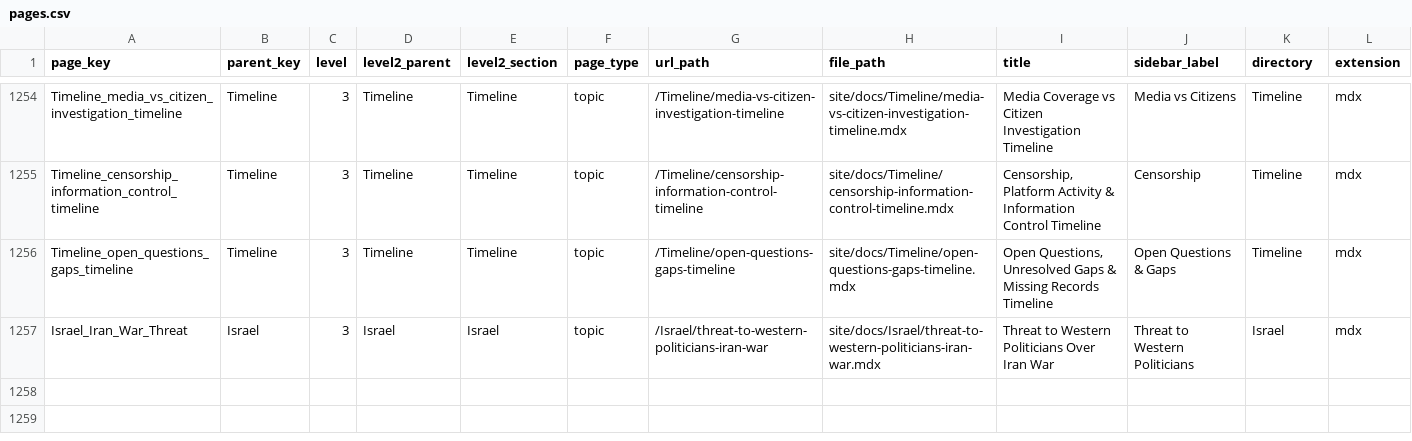
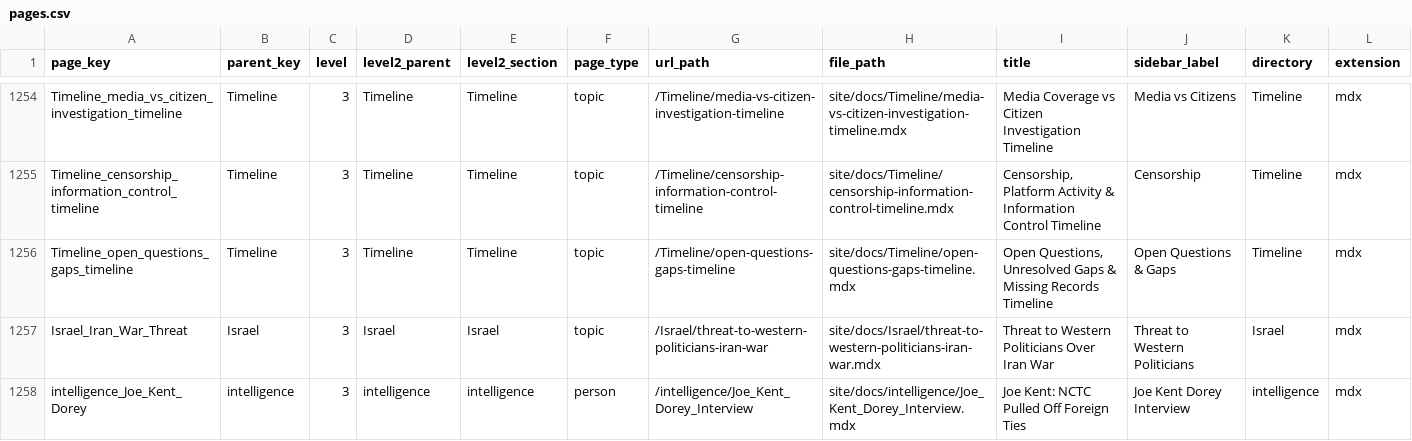
Before and after one commit to ACT3ai/charlie-kirk, a CSV file: pages.csv, drawn as a sheet; only a part is shown, gaps mark what is left out; rows hold the shown columns only; the diff names each change by its address in the sheet, - before the commit and + after, or states it on an @@ line.

```diff
--- a/pages.csv
+++ b/pages.csv
+row 1258: intelligence_Joe_Kent_Dorey | intelligence | 3 | intelligence | intelligence | person | /intelligence/Joe_Kent_Dorey_Interview | site/docs/intelligence/Joe_Kent_Dorey_Interview.mdx | Joe Kent: NCTC Pulled Off Foreign Ties | Joe Kent Dorey Interview | intelligence | mdx
```
Also changed, not shown: 10 other files.
